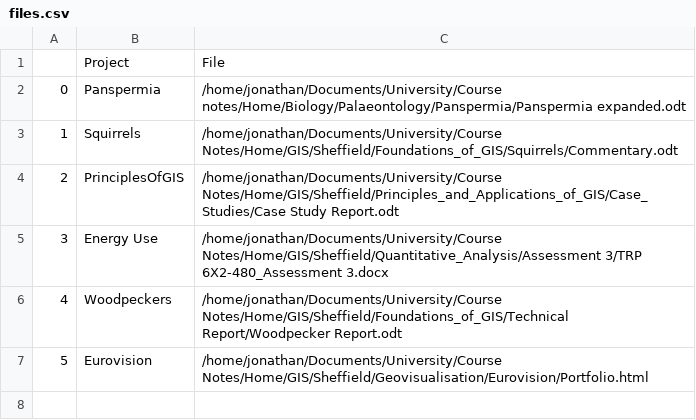
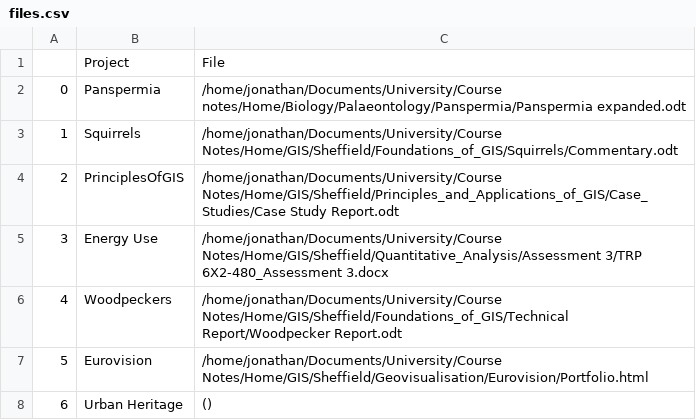
Before and after one commit to NathanojM/Ref-Buddy, a CSV file: files.csv, drawn as a sheet; the diff names each change by its address in the sheet, - before the commit and + after, or states it on an @@ line.

```diff
--- a/files.csv
+++ b/files.csv
+row 8: 6 | Urban Heritage | ()
```
Also changed, not shown: 3 other files.
